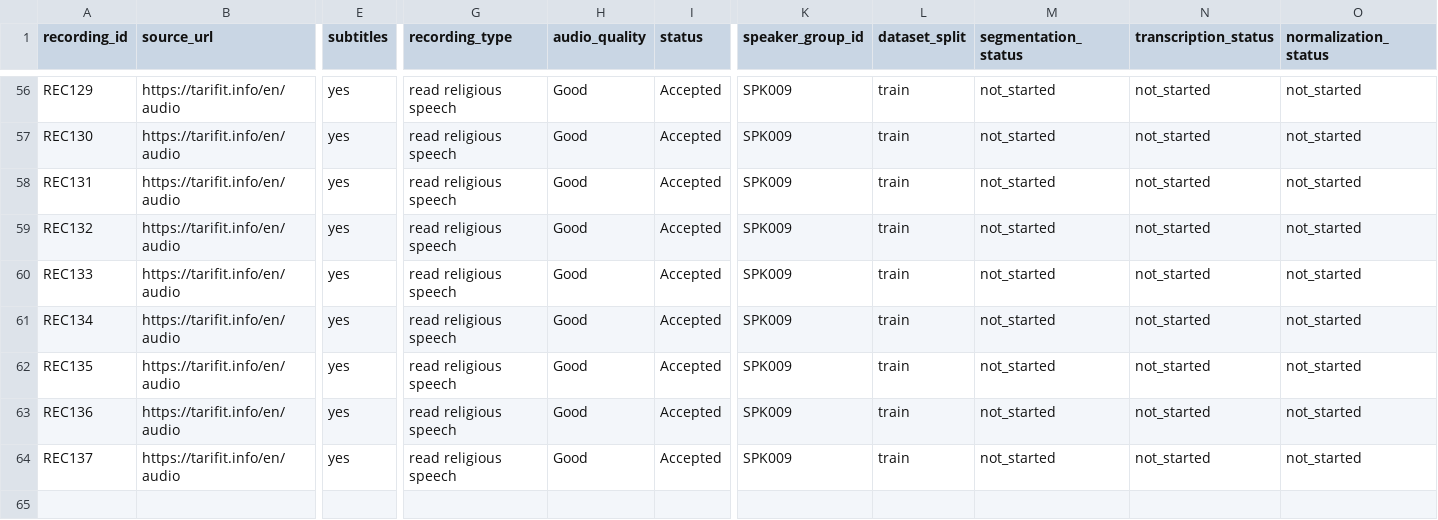
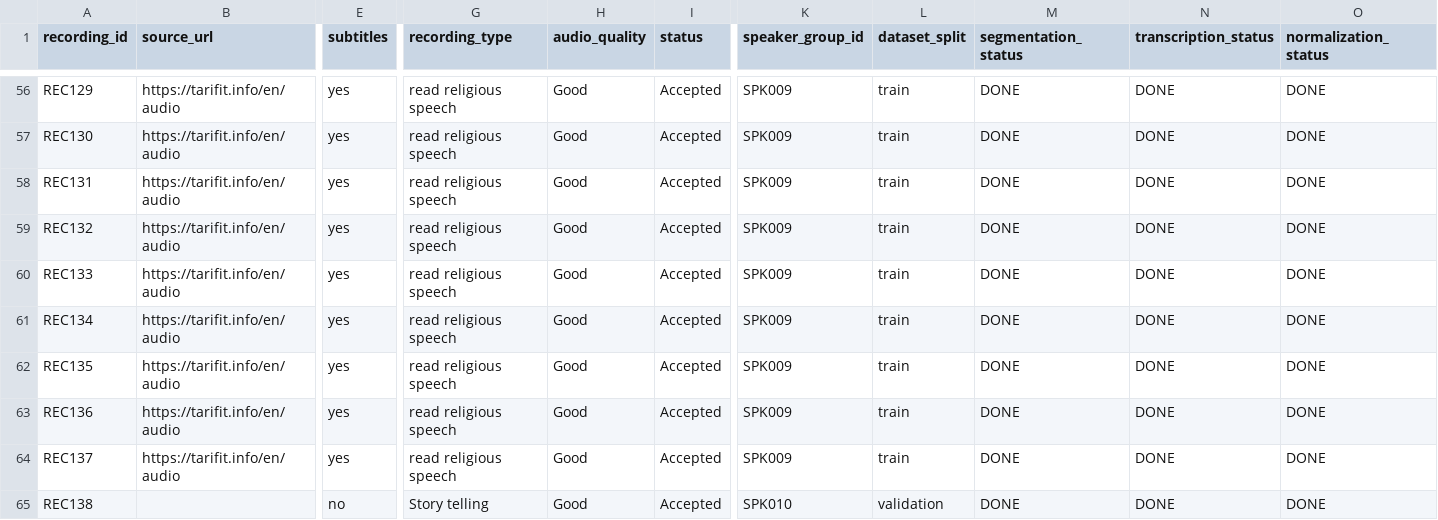
Before and after one commit to raniaasbaii/tarifit_asr_tfm, a CSV file: data/metadata/selected_recordings.csv, drawn as a sheet; only a part is shown, gaps mark what is left out; rows hold the shown columns only; the diff covers the shown part only; the diff names each change by its address in the sheet, - before the commit and + after, or states it on an @@ line.

```diff
--- a/data/metadata/selected_recordings.csv
+++ b/data/metadata/selected_recordings.csv
-M56:M64 (segmentation_status): not_started
+M56:M64 (segmentation_status): DONE
-N56:N64 (transcription_status): not_started
+N56:N64 (transcription_status): DONE
-O56:O64 (normalization_status): not_started
+O56:O64 (normalization_status): DONE
+row 65: REC138 |  | no | Story telling | Good | Accepted | SPK010 | validation | DONE | DONE | DONE
```
Also changed, not shown: 136 edited cells elsewhere in this file, data/metadata/recordings.csv, 11 other files.
